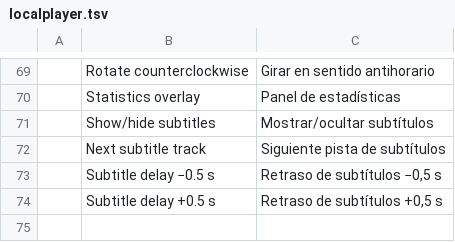
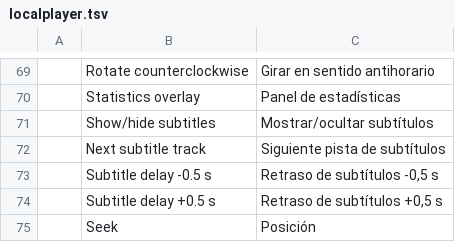
Before and after one commit to Anon5T4R/Local-Player, a TSV file: i18n/locales/es/localplayer.tsv, drawn as a sheet; only a part is shown, gaps mark what is left out.

```diff
--- a/i18n/locales/es/localplayer.tsv
+++ b/i18n/locales/es/localplayer.tsv
@@ -72,3 +72,4 @@
 	Next subtitle track	Siguiente pista de subtítulos
-	Subtitle delay −0.5 s	Retraso de subtítulos −0,5 s
+	Subtitle delay -0.5 s	Retraso de subtítulos -0,5 s
 	Subtitle delay +0.5 s	Retraso de subtítulos +0,5 s
+	Seek	Posición
```
Also changed, not shown: i18n/locales/pt-br/localplayer.tsv, 3 other files.
